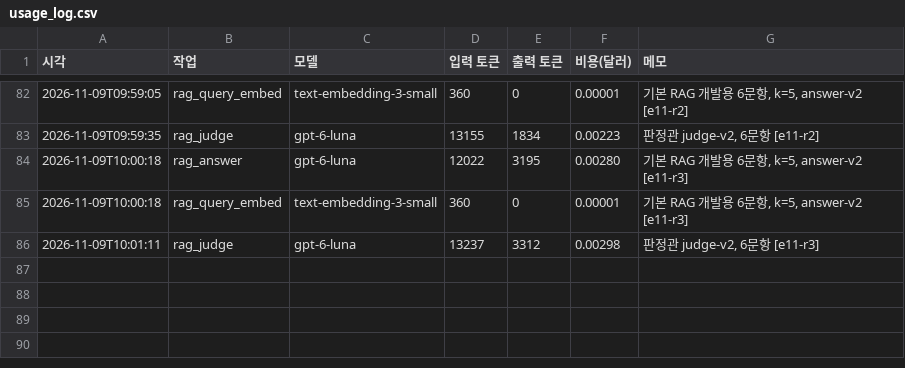
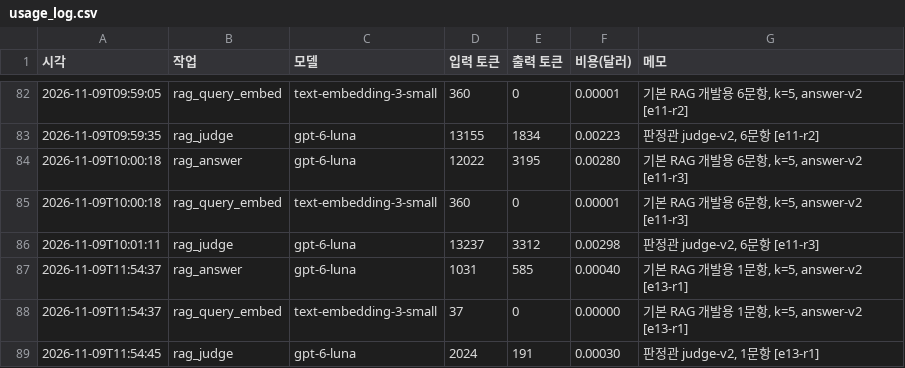
Before and after one commit to soyim04/grad-guide, a CSV file: eval/usage_log.csv, drawn as a sheet; only a part is shown, gaps mark what is left out.

```diff
--- a/eval/usage_log.csv
+++ b/eval/usage_log.csv
@@ -86 +86,4 @@
 2026-11-09T10:01:11,rag_judge,gpt-6-luna,13237,3312,0.00298,"판정관 judge-v2, 6문항 [e11-r3]"
+2026-11-09T11:54:37,rag_answer,gpt-6-luna,1031,585,0.00040,"기본 RAG 개발용 1문항, k=5, answer-v2 [e13-r1]"
+2026-11-09T11:54:37,rag_query_embed,text-embedding-3-small,37,0,0.00000,"기본 RAG 개발용 1문항, k=5, answer-v2 [e13-r1]"
+2026-11-09T11:54:45,rag_judge,gpt-6-luna,2024,191,0.00030,"판정관 judge-v2, 1문항 [e13-r1]"
```
Also changed, not shown: 6 other files.
